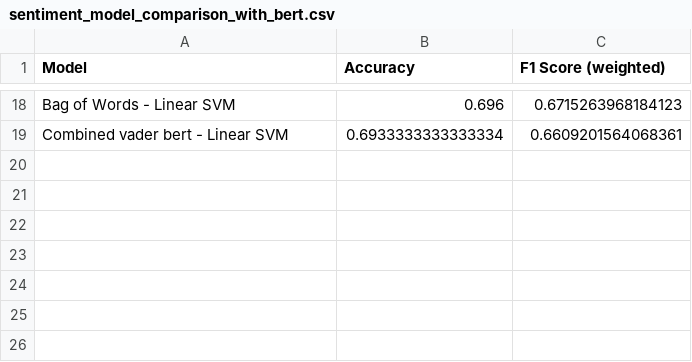
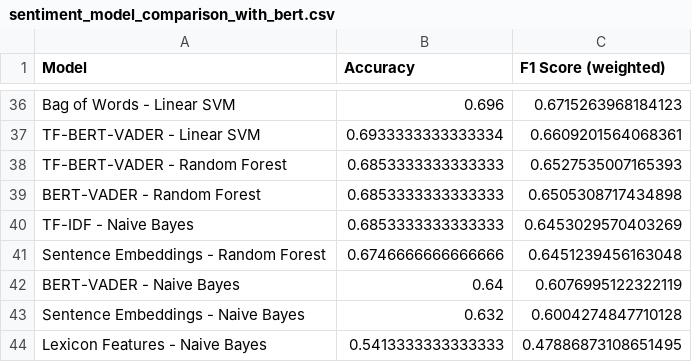
Before and after one commit to RafaParkoureiro/Emotionverse, a CSV file: sentiment_model_comparison_with_bert.csv, drawn as a sheet; only a part is shown, gaps mark what is left out; addresses are those after the commit; the diff covers the shown part only; the diff names each change by its address in the sheet, - before the commit and + after, or states it on an @@ line.

```diff
--- a/sentiment_model_comparison_with_bert.csv
+++ b/sentiment_model_comparison_with_bert.csv
-A37 (Model): Combined vader bert - Linear SVM
+A37 (Model): TF-BERT-VADER - Linear SVM
+row 38: TF-BERT-VADER - Random Forest | 0.6853333333333333 | 0.6527535007165393
+row 39: BERT-VADER - Random Forest | 0.6853333333333333 | 0.6505308717434898
+row 40: TF-IDF - Naive Bayes | 0.6853333333333333 | 0.6453029570403269
+row 41: Sentence Embeddings - Random Forest | 0.6746666666666666 | 0.6451239456163048
+row 42: BERT-VADER - Naive Bayes | 0.64 | 0.6076995122322119
+row 43: Sentence Embeddings - Naive Bayes | 0.632 | 0.6004274847710128
+row 44: Lexicon Features - Naive Bayes | 0.5413333333333333 | 0.47886873108651495
```
Also changed, not shown: 28 added rows, 10 removed rows and 5 edited cells elsewhere in this file, sentiment_model_comparison_advanced.csv, 3 other files.
